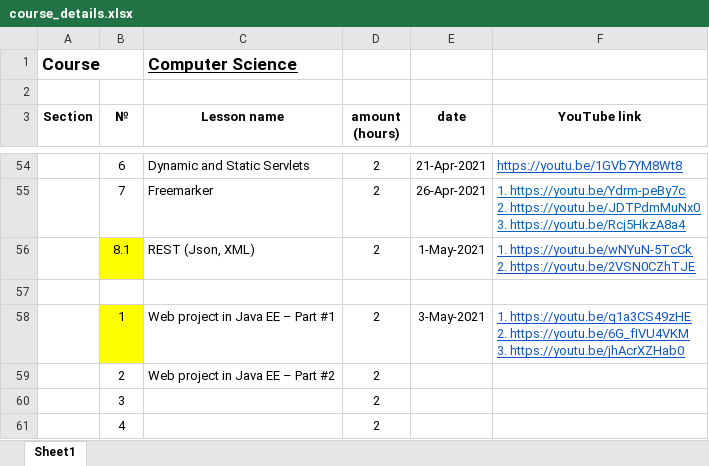
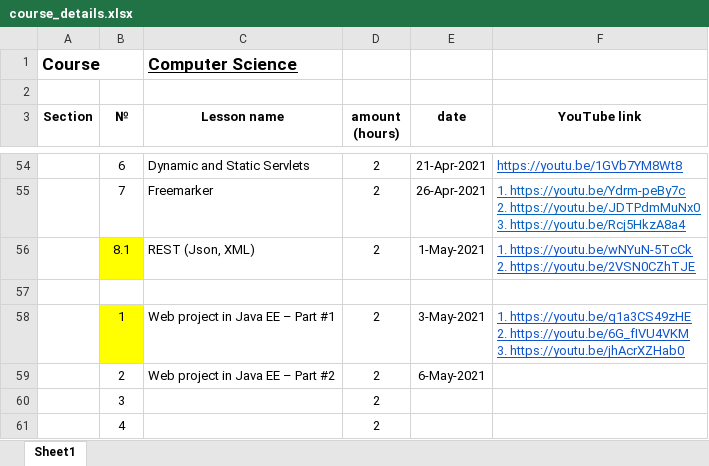
Before and after one commit to elvint14/java-course-2-classes, an Excel workbook: src/main/java/org/course/_syllabus/course_details.xlsx, sheet Sheet1, drawn as a sheet; only a part is shown, gaps mark what is left out; values as stored, in another font and other column widths than the file's, no borders; the diff names each change by its address in the sheet, - before the commit and + after, or states it on an @@ line.

Commit message:
lesson 43 video record on youtube

```diff
--- a/src/main/java/org/course/_syllabus/course_details.xlsx (sheet Sheet1)
+++ b/src/main/java/org/course/_syllabus/course_details.xlsx (sheet Sheet1)
-E59 (date): (empty)
+E59 (date): 6-May-2021
```
Also changed, not shown: 1 other file.
